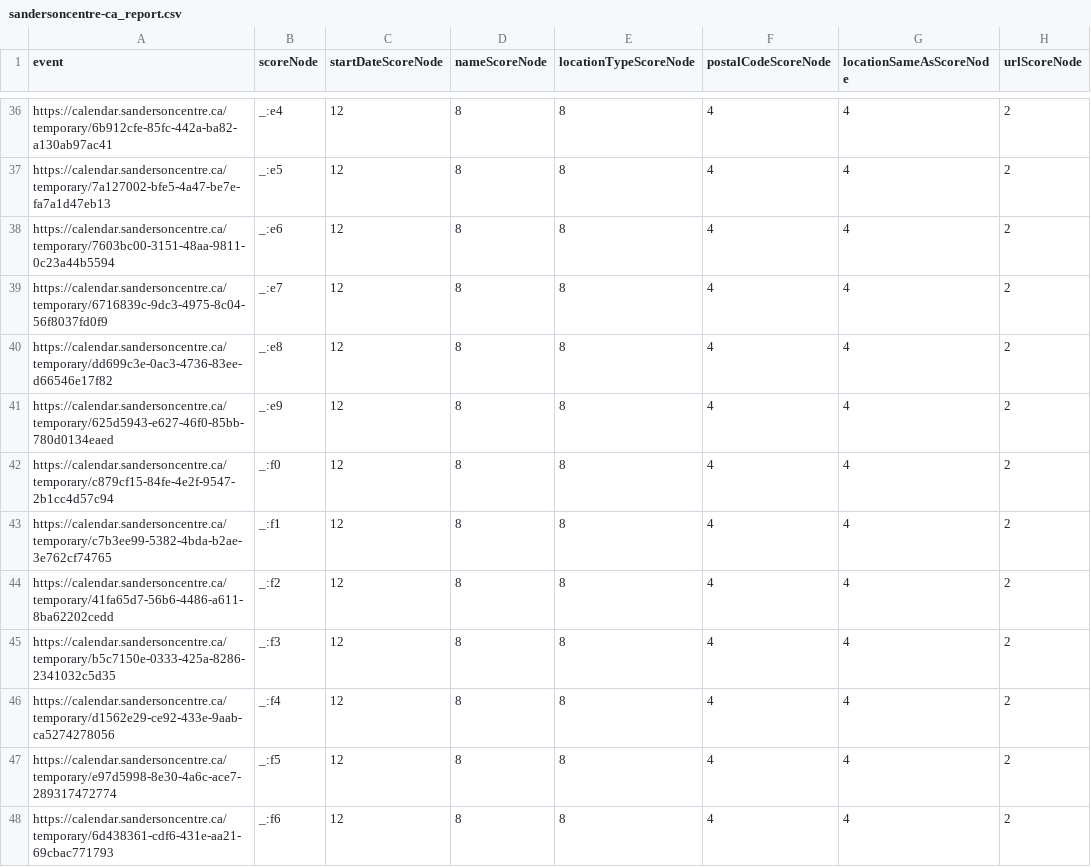
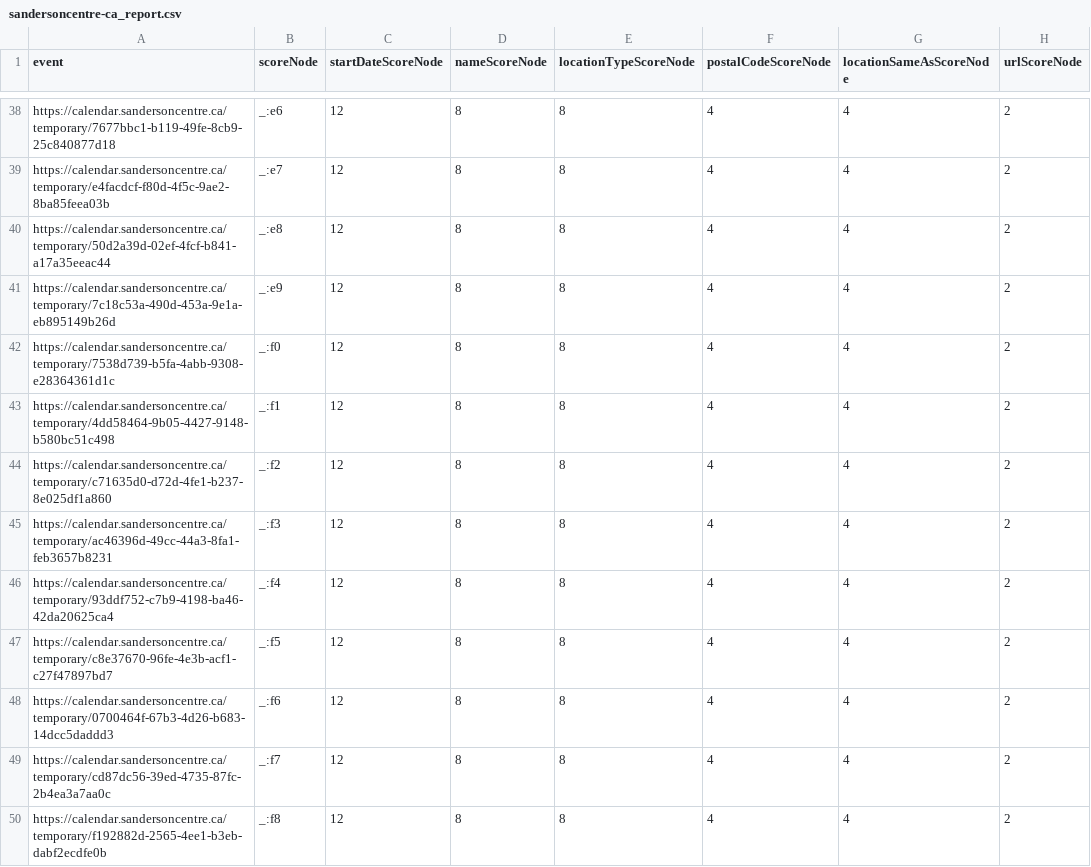
Before and after one commit to culturecreates/artsdata-score, a CSV file: reports/sandersoncentre-ca_report.csv, drawn as a sheet; only a part is shown, gaps mark what is left out; addresses are those after the commit; the diff covers the shown part only; the diff names each change by its address in the sheet, - before the commit and + after, or states it on an @@ line.

```diff
--- a/reports/sandersoncentre-ca_report.csv
+++ b/reports/sandersoncentre-ca_report.csv
-A38 (event): https://calendar.sandersoncentre.ca/temporary/6b912cfe-85fc-442a-ba82-a130ab97ac41
+A38 (event): https://calendar.sandersoncentre.ca/temporary/7677bbc1-b119-49fe-8cb9-25c840877d18
-B38 (scoreNode): _:e4
+B38 (scoreNode): _:e6
-A39 (event): https://calendar.sandersoncentre.ca/temporary/7a127002-bfe5-4a47-be7e-fa7a1d47eb13
+A39 (event): https://calendar.sandersoncentre.ca/temporary/e4facdcf-f80d-4f5c-9ae2-8ba85feea03b
-B39 (scoreNode): _:e5
+B39 (scoreNode): _:e7
-A40 (event): https://calendar.sandersoncentre.ca/temporary/7603bc00-3151-48aa-9811-0c23a44b5594
+A40 (event): https://calendar.sandersoncentre.ca/temporary/50d2a39d-02ef-4fcf-b841-a17a35eeac44
-B40 (scoreNode): _:e6
+B40 (scoreNode): _:e8
-A41 (event): https://calendar.sandersoncentre.ca/temporary/6716839c-9dc3-4975-8c04-56f8037fd0f9
+A41 (event): https://calendar.sandersoncentre.ca/temporary/7c18c53a-490d-453a-9e1a-eb895149b26d
-B41 (scoreNode): _:e7
+B41 (scoreNode): _:e9
-A42 (event): https://calendar.sandersoncentre.ca/temporary/dd699c3e-0ac3-4736-83ee-d66546e17f82
+A42 (event): https://calendar.sandersoncentre.ca/temporary/7538d739-b5fa-4abb-9308-e28364361d1c
-B42 (scoreNode): _:e8
+B42 (scoreNode): _:f0
-A43 (event): https://calendar.sandersoncentre.ca/temporary/625d5943-e627-46f0-85bb-780d0134eaed
+A43 (event): https://calendar.sandersoncentre.ca/temporary/4dd58464-9b05-4427-9148-b580bc51c498
-B43 (scoreNode): _:e9
+B43 (scoreNode): _:f1
-A44 (event): https://calendar.sandersoncentre.ca/temporary/c879cf15-84fe-4e2f-9547-2b1cc4d57c94
+A44 (event): https://calendar.sandersoncentre.ca/temporary/c71635d0-d72d-4fe1-b237-8e025df1a860
-B44 (scoreNode): _:f0
+B44 (scoreNode): _:f2
-A45 (event): https://calendar.sandersoncentre.ca/temporary/c7b3ee99-5382-4bda-b2ae-3e762cf74765
+A45 (event): https://calendar.sandersoncentre.ca/temporary/ac46396d-49cc-44a3-8fa1-feb3657b8231
-B45 (scoreNode): _:f1
+B45 (scoreNode): _:f3
-A46 (event): https://calendar.sandersoncentre.ca/temporary/41fa65d7-56b6-4486-a611-8ba62202cedd
+A46 (event): https://calendar.sandersoncentre.ca/temporary/93ddf752-c7b9-4198-ba46-42da20625ca4
-B46 (scoreNode): _:f2
+B46 (scoreNode): _:f4
-A47 (event): https://calendar.sandersoncentre.ca/temporary/b5c7150e-0333-425a-8286-2341032c5d35
+A47 (event): https://calendar.sandersoncentre.ca/temporary/c8e37670-96fe-4e3b-acf1-c27f47897bd7
-B47 (scoreNode): _:f3
+B47 (scoreNode): _:f5
-A48 (event): https://calendar.sandersoncentre.ca/temporary/d1562e29-ce92-433e-9aab-ca5274278056
+A48 (event): https://calendar.sandersoncentre.ca/temporary/0700464f-67b3-4d26-b683-14dcc5daddd3
-B48 (scoreNode): _:f4
+B48 (scoreNode): _:f6
-A49 (event): https://calendar.sandersoncentre.ca/temporary/e97d5998-8e30-4a6c-ace7-289317472774
+A49 (event): https://calendar.sandersoncentre.ca/temporary/cd87dc56-39ed-4735-87fc-2b4ea3a7aa0c
-B49 (scoreNode): _:f5
+B49 (scoreNode): _:f7
-A50 (event): https://calendar.sandersoncentre.ca/temporary/6d438361-cdf6-431e-aa21-69cbac771793
+A50 (event): https://calendar.sandersoncentre.ca/temporary/f192882d-2565-4ee1-b3eb-dabf2ecdfe0b
-B50 (scoreNode): _:f6
+B50 (scoreNode): _:f8
```
Also changed, not shown: 2 added rows and 74 edited cells elsewhere in this file.
